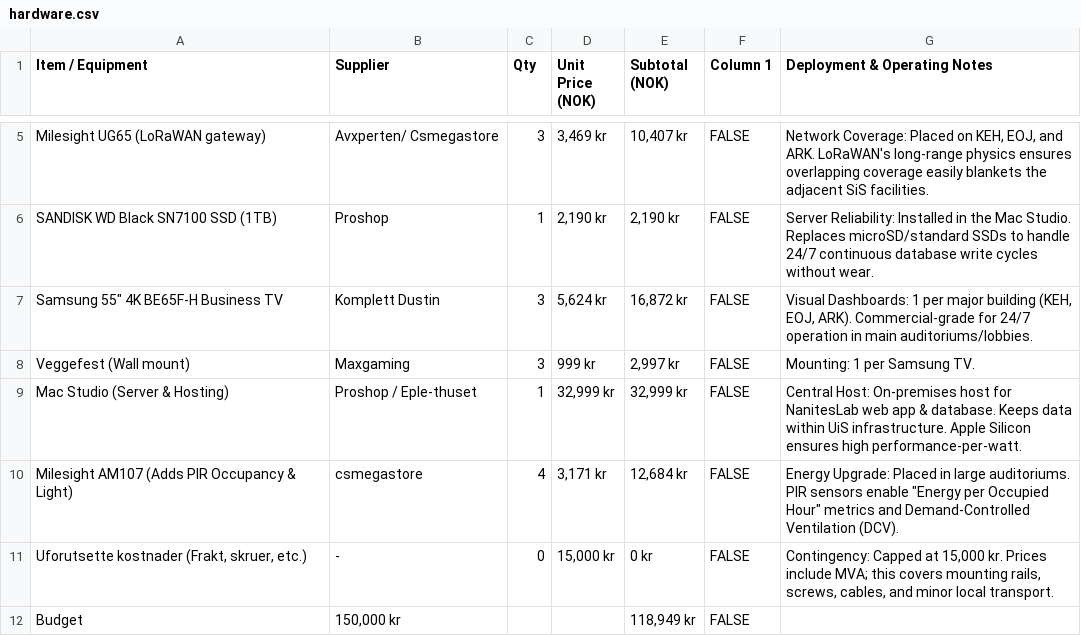
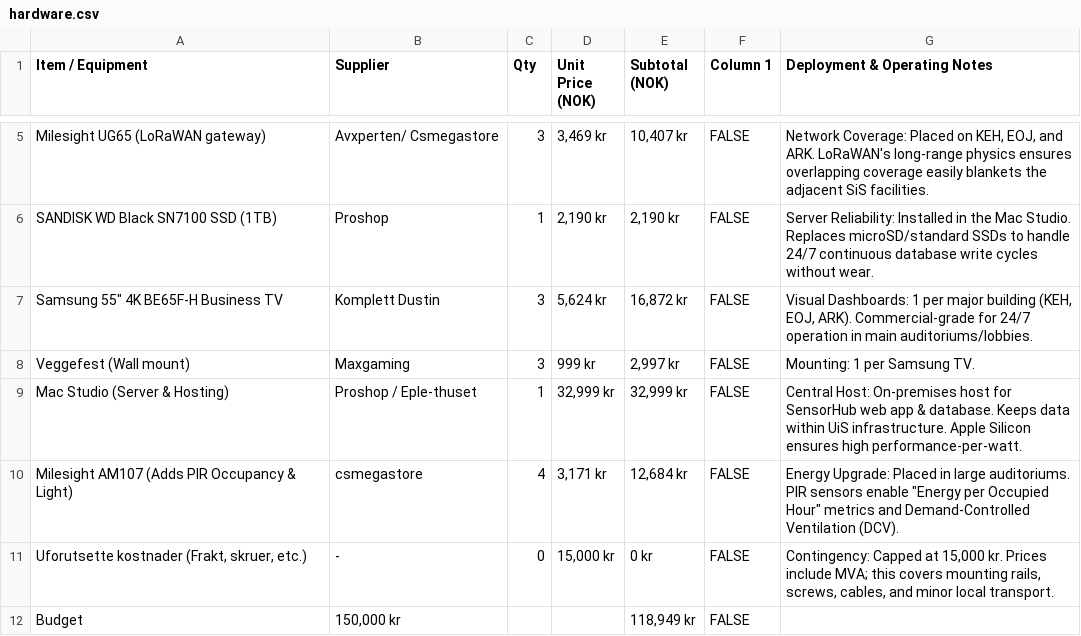
Before and after one commit to xeloyzus/SensorHub, a CSV file: hardware/hardware.csv, drawn as a sheet; only a part is shown, gaps mark what is left out.

Commit message:
Rename project to SensorHub

```diff
--- a/hardware/hardware.csv
+++ b/hardware/hardware.csv
@@ -8,3 +8,3 @@ SANDISK WD Black SN7100 SSD (1TB),Proshop,1,"2,190 kr","2,190 kr",FALSE,Server R
 Veggefest (Wall mount),Maxgaming,3,999 kr,"2,997 kr",FALSE,Mounting: 1 per Samsung TV.
-Mac Studio (Server & Hosting),Proshop / Eple-thuset,1,"32,999 kr","32,999 kr",FALSE,Central Host: On-premises host for NanitesLab web app & database. Keeps data within UiS infrastructure. Apple Silicon ensures high performance-per-watt.
+Mac Studio (Server & Hosting),Proshop / Eple-thuset,1,"32,999 kr","32,999 kr",FALSE,Central Host: On-premises host for SensorHub web app & database. Keeps data within UiS infrastructure. Apple Silicon ensures high performance-per-watt.
 Milesight AM107 (Adds PIR Occupancy & Light),csmegastore ,4,"3,171 kr","12,684 kr",FALSE,"Energy Upgrade: Placed in large auditoriums. PIR sensors enable ""Energy per Occupied Hour"" metrics and Demand-Controlled Ventilation (DCV)."
```
Also changed, not shown: 19 other files.
